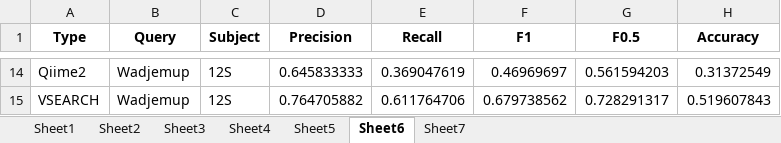
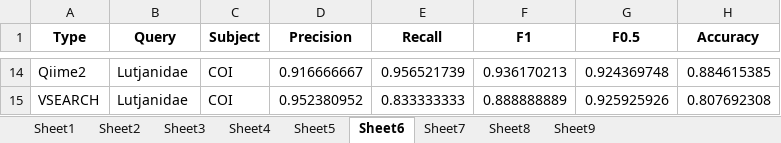
Before and after one commit to Computational-Biology-OceanOmics/OceanOmics-classifier-comparison, an Excel workbook: results/tables/All_F1_tables.xlsx, sheet Sheet6, drawn as a sheet; only a part is shown, gaps mark what is left out; values as stored, in another font and other column widths than the file's, no borders; the diff covers the shown part only; the diff names each change by its address in the sheet, - before the commit and + after, or states it on an @@ line.

```diff
--- a/results/tables/All_F1_tables.xlsx (sheet Sheet6)
+++ b/results/tables/All_F1_tables.xlsx (sheet Sheet6)
+sheet tab: Sheet8
+sheet tab: Sheet9
-B14:B15 (Query): Wadjemup
+B14:B15 (Query): Lutjanidae
-C14:C15 (Subject): 12S
+C14:C15 (Subject): COI
-D14 (Precision): 0.645833333
+D14 (Precision): 0.916666667
-E14 (Recall): 0.369047619
+E14 (Recall): 0.956521739
-F14 (F1): 0.46969697
+F14 (F1): 0.936170213
-G14 (F0.5): 0.561594203
+G14 (F0.5): 0.924369748
-H14 (Accuracy): 0.31372549
+H14 (Accuracy): 0.884615385
-D15 (Precision): 0.764705882
+D15 (Precision): 0.952380952
-E15 (Recall): 0.611764706
+E15 (Recall): 0.833333333
-F15 (F1): 0.679738562
+F15 (F1): 0.888888889
-G15 (F0.5): 0.728291317
+G15 (F0.5): 0.925925926
-H15 (Accuracy): 0.519607843
+H15 (Accuracy): 0.807692308
```
Also changed, not shown: 84 edited cells elsewhere in this sheet, sheet Sheet7, results/tables/Big_species_table.xlsx, results/tables/Counted_correctness.xlsx, 16 other files.
